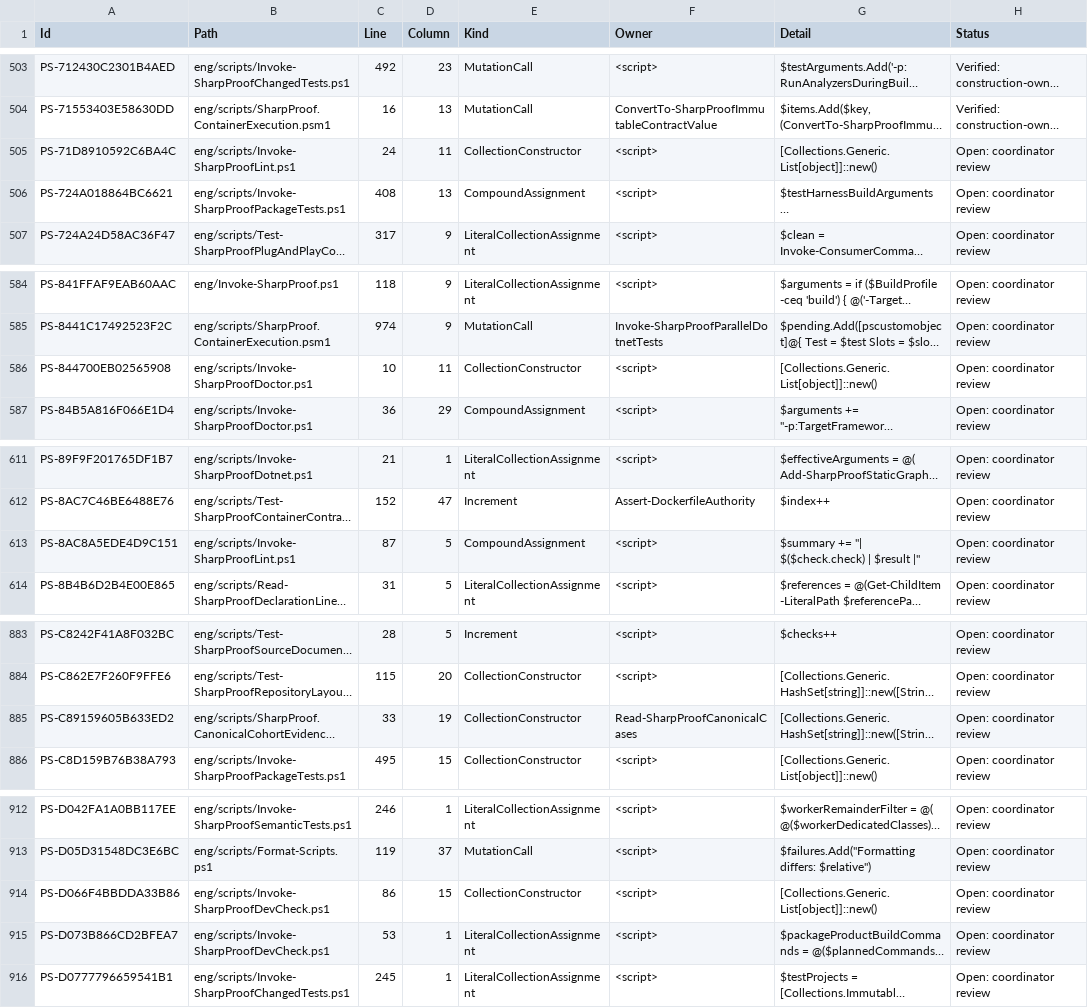
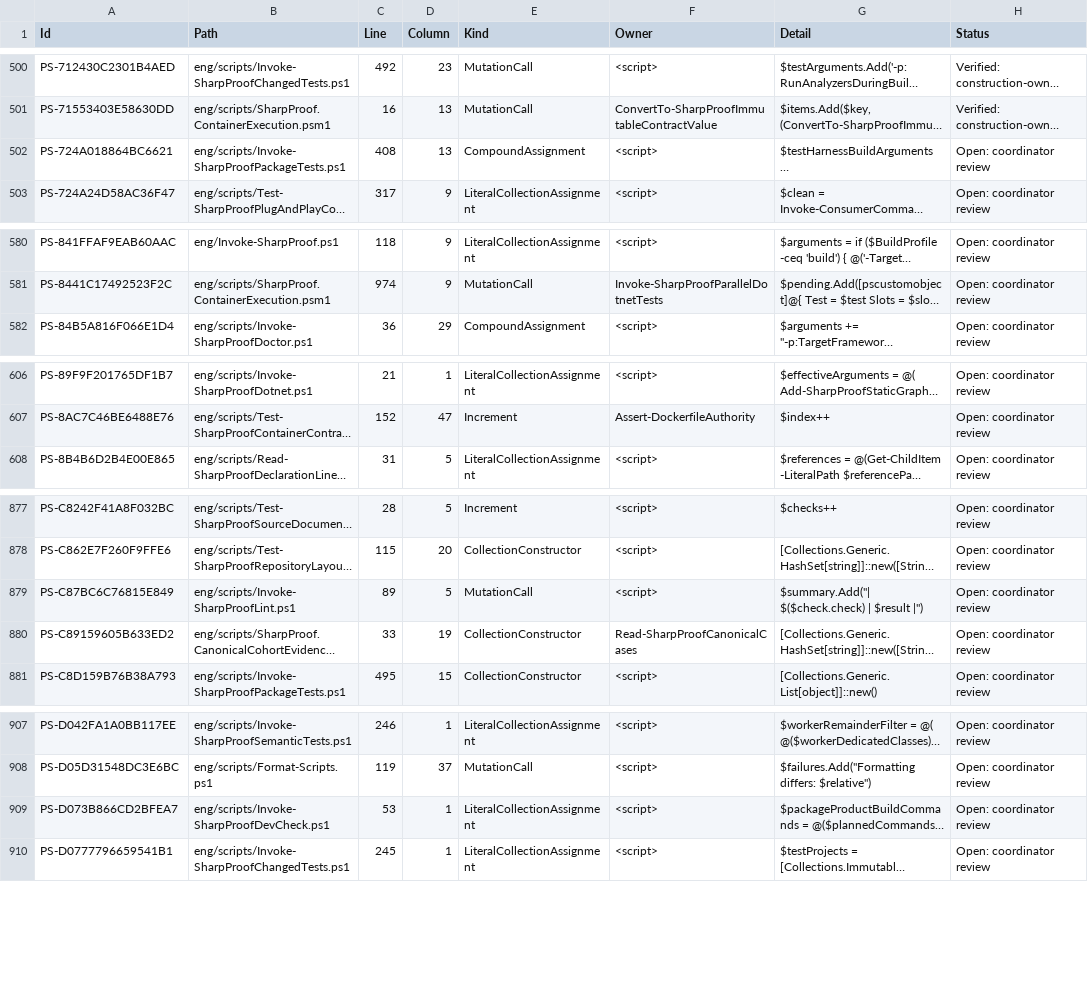
Before and after one commit to alexyorke/SharpProof, a TSV file: docs/immutability-powershell-residuals.tsv, drawn as a sheet; only a part is shown, gaps mark what is left out; long unchanged cells end in …; removed rows and columns are numbered as before the commit, all else as after; the diff covers the shown part only; the diff names each change by its address in the sheet, - before the commit and + after, or states it on an @@ line.

```diff
--- a/docs/immutability-powershell-residuals.tsv
+++ b/docs/immutability-powershell-residuals.tsv
-row 505: PS-71D8910592C6BA4C | eng/scripts/Invoke-SharpProofLint.ps1 | 24 | 11 | CollectionConstructor | <script> | [Collections.Generic.List[object]]::new() | Open: coordinator review
-row 586: PS-844700EB02565908 | eng/scripts/Invoke-SharpProofDoctor.ps1 | 10 | 11 | CollectionConstructor | <script> | [Collections.Generic.List[object]]::new() | Open: coordinator review
-row 613: PS-8AC8A5EDE4D9C151 | eng/scripts/Invoke-SharpProofLint.ps1 | 87 | 5 | CompoundAssignment | <script> | $summary += "| $($check.check) | $result |" | Open: coordinator review
+row 879: PS-C87BC6C76815E849 | eng/scripts/Invoke-SharpProofLint.ps1 | 89 | 5 | MutationCall | <script> | $summary.Add("| $($check.check) | $result |") | Open: coordinator review
-row 914: PS-D066F4BBDDA33B86 | eng/scripts/Invoke-SharpProofDevCheck.ps1 | 86 | 15 | CollectionConstructor | <script> | [Collections.Generic.List[object]]::new() | Open: coordinator review
```
Also changed, not shown: 6 added rows and 9 removed rows elsewhere in this file, docs/immutability-residuals.tsv, 52 other files.
